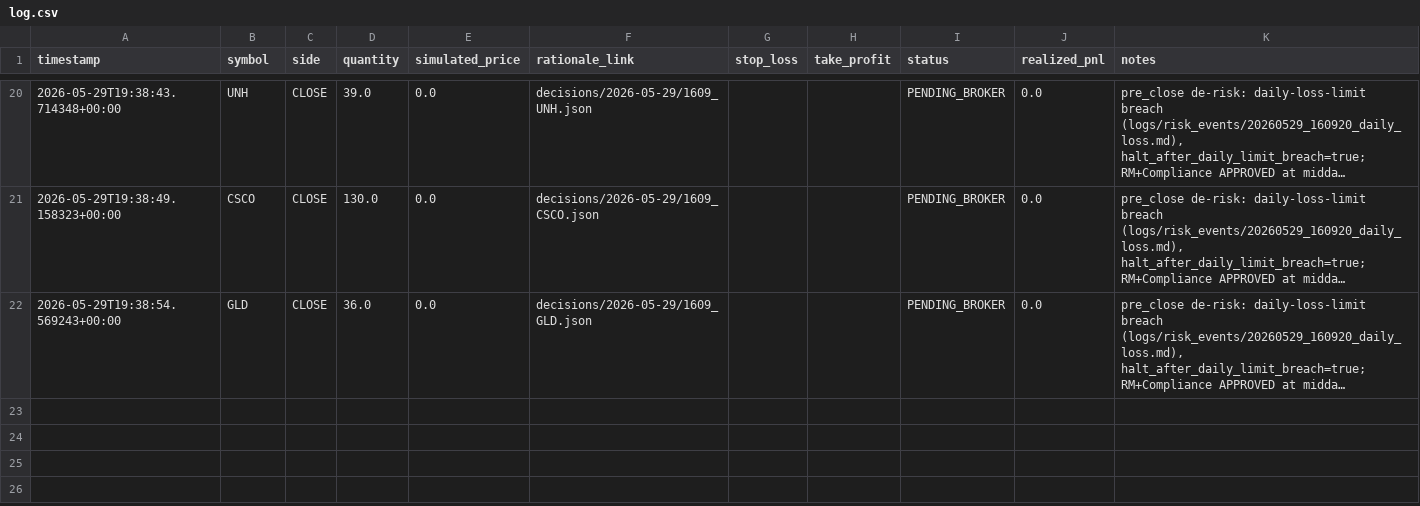
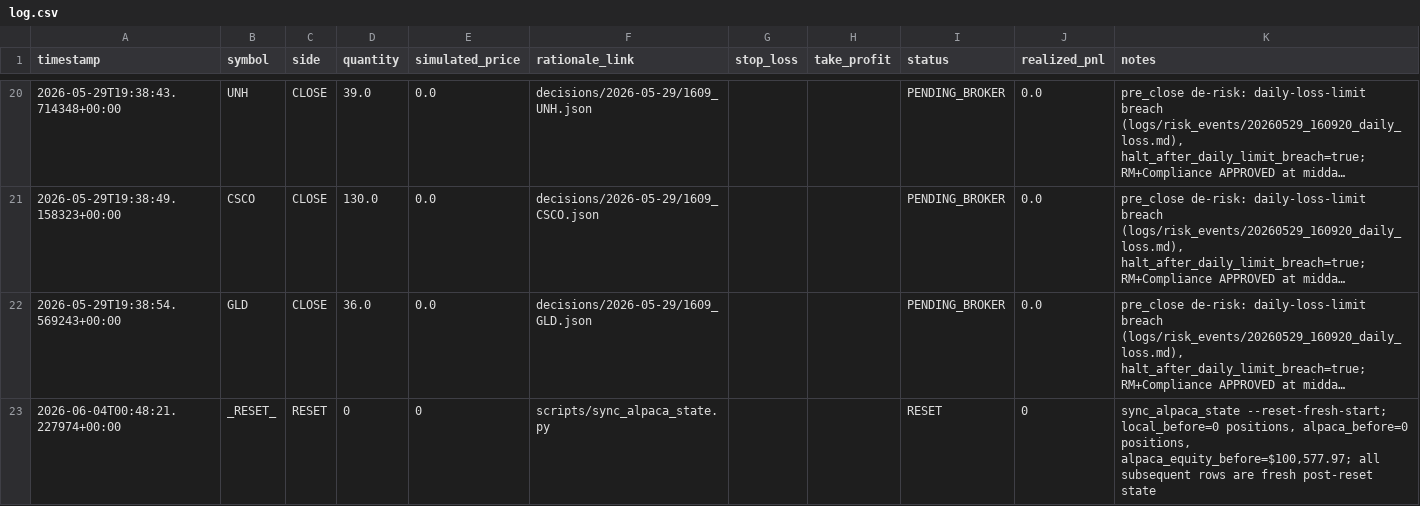
Before and after one commit to pmehaboobkhan/calm_turtle, a CSV file: trades/paper/log.csv, drawn as a sheet; only a part is shown, gaps mark what is left out; long unchanged cells end in …; the diff names each change by its address in the sheet, - before the commit and + after, or states it on an @@ line.

```diff
--- a/trades/paper/log.csv
+++ b/trades/paper/log.csv
+row 23: 2026-06-04T00:48:21.227974+00:00 | _RESET_ | RESET | 0 | 0 | scripts/sync_alpaca_state.py |  |  | RESET | 0 | sync_alpaca_state --reset-fresh-start; local_before=0 positions, alpaca_before=0 positions, alpaca_equity_before=$100,577.97; all subsequent rows are fresh post-reset state
```
Also changed, not shown: 2 other files.
